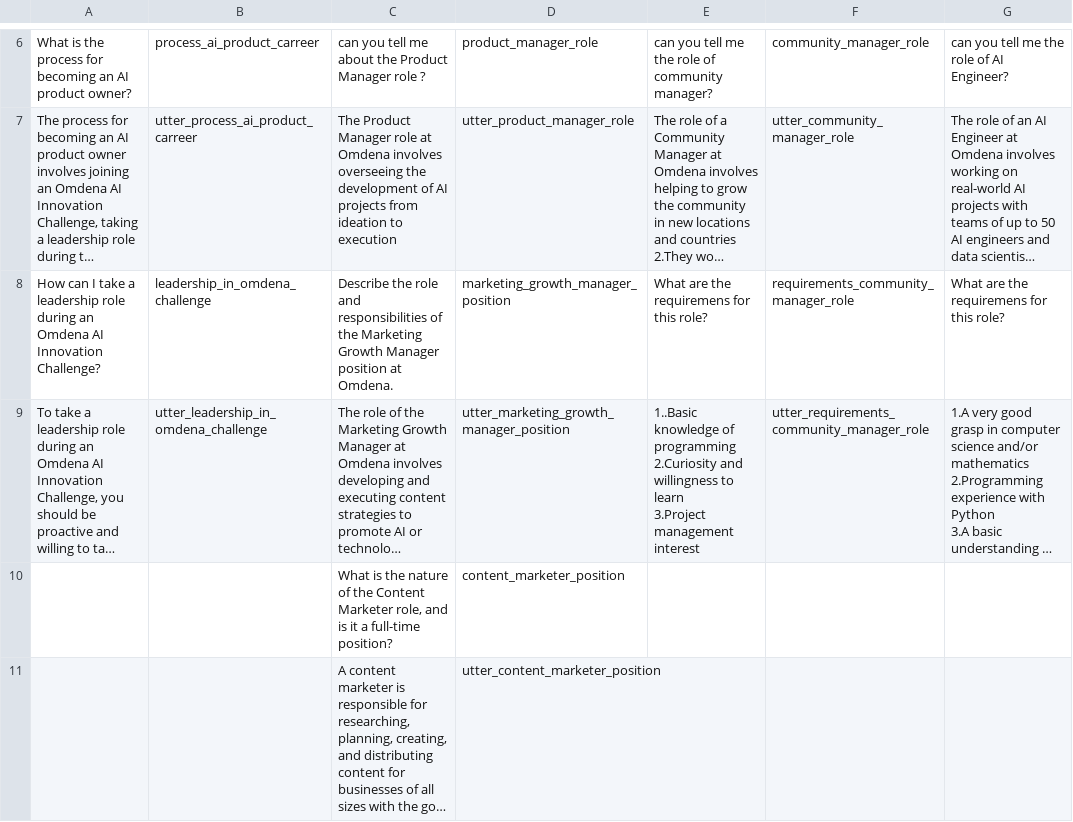
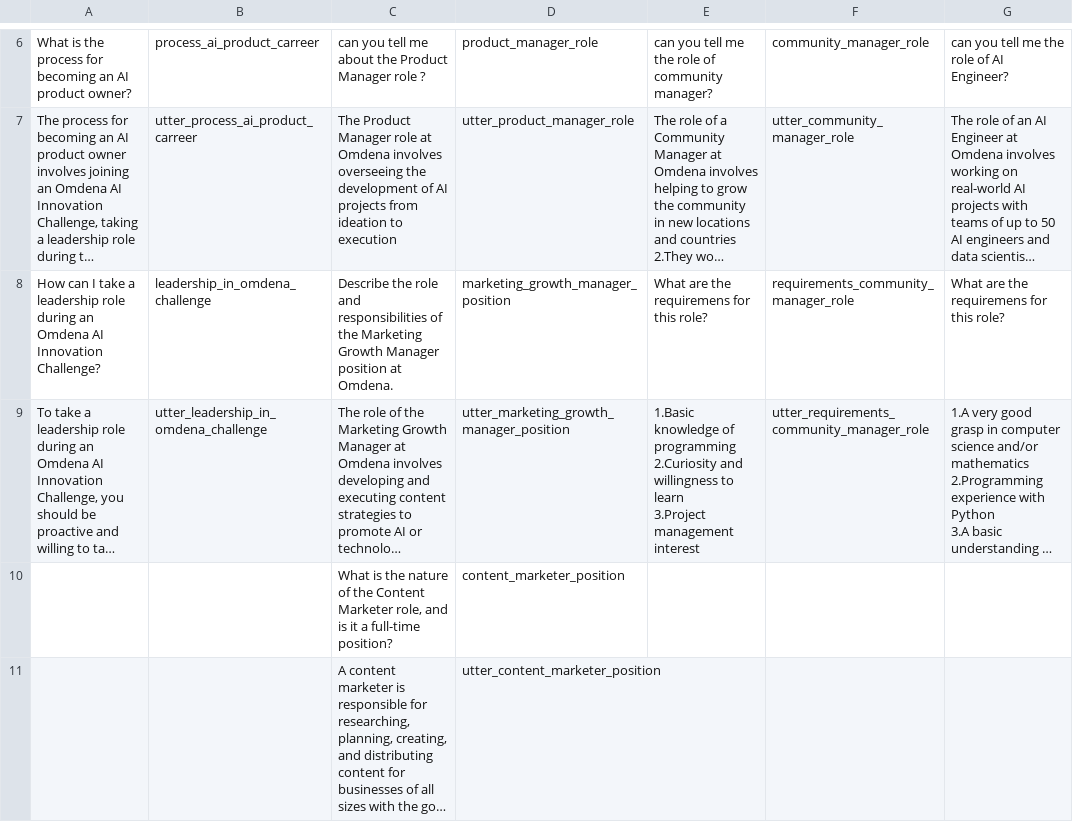
Before and after one commit to nyhDatAIQC/omdena_chatbot, a CSV file: data/2_career_paths.csv, drawn as a sheet; only a part is shown, gaps mark what is left out; long unchanged cells end in …; the diff names each change by its address in the sheet, - before the commit and + after, or states it on an @@ line.

```diff
--- a/data/2_career_paths.csv
+++ b/data/2_career_paths.csv
-E9: 1..Basic knowledge of…
+E9: 1.Basic knowledge of…
```
Also changed, not shown: data/3_top_talent.csv, data/4_local_chapters.csv, 1 other file.
